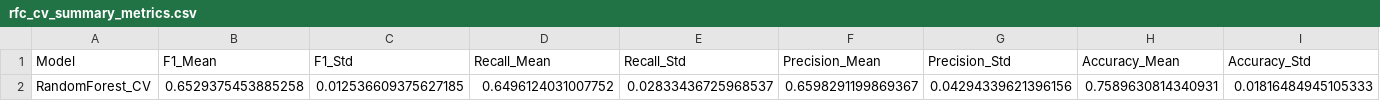
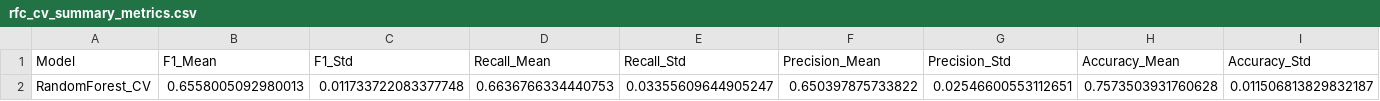
Before and after one commit to mettlrob/FoDS-Diabetes-Diagnosis, a CSV file: Data_Processing/rfc_cv_summary_metrics.csv, drawn as a sheet; only a part is shown; removed rows and columns are numbered as before the commit, all else as after; rows hold the shown columns only; the diff names each change by its address in the sheet, - before the commit and + after, or states it on an @@ line.

```diff
--- a/Data_Processing/rfc_cv_summary_metrics.csv
+++ b/Data_Processing/rfc_cv_summary_metrics.csv
-row 2: RandomForest_CV | 0.6529375453885258 | 0.012536609375627185 | 0.6496124031007752 | 0.02833436725968537 | 0.6598291199869367 | 0.04294339621396156 | 0.7589630814340931 | 0.01816484945105333
+row 2: RandomForest_CV | 0.6558005092980013 | 0.011733722083377748 | 0.6636766334440753 | 0.03355609644905247 | 0.650397875733822 | 0.02546600553112651 | 0.7573503931760628 | 0.011506813829832187
```
Also changed, not shown: 3 other files.
